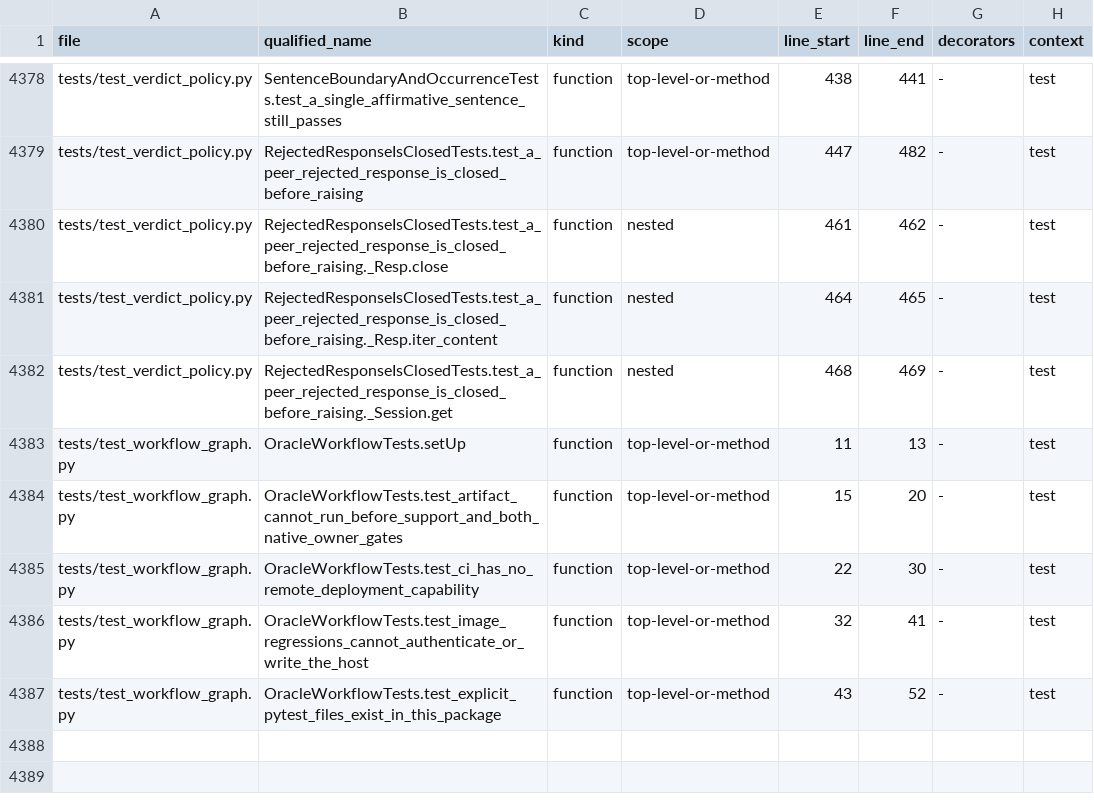
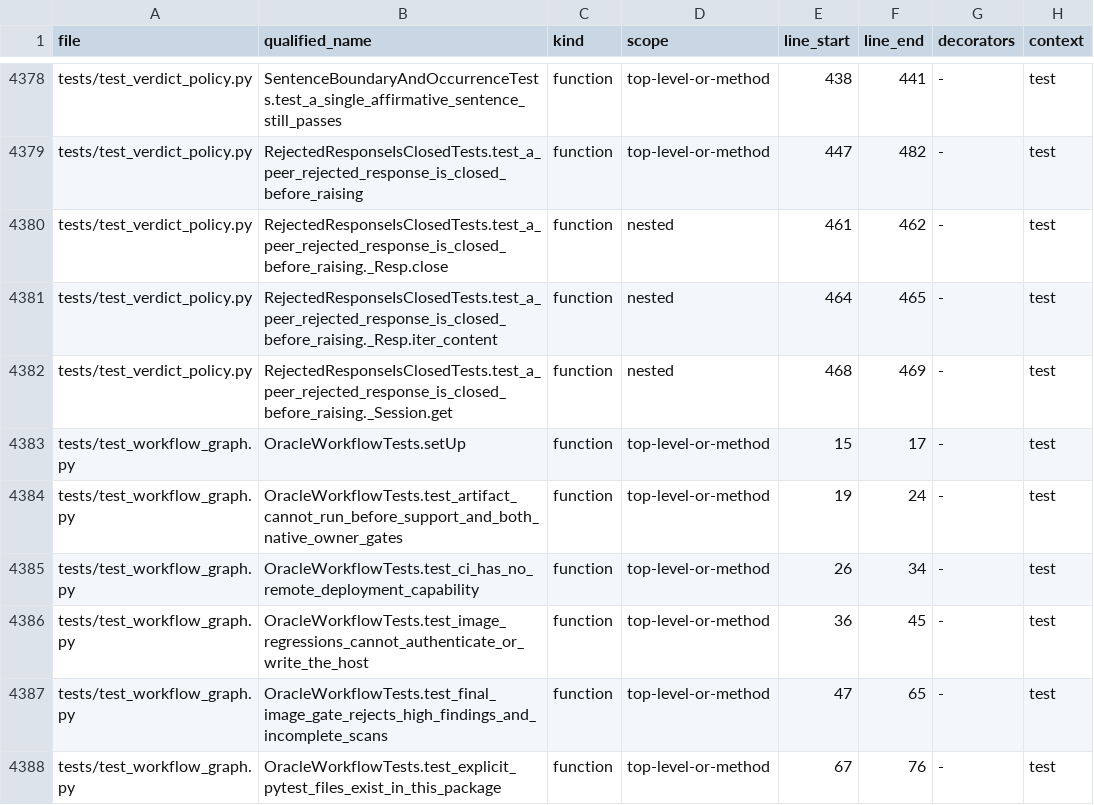
Before and after one commit to asad13-Binana/Binana-Binance-Spot-Trading-Sharia-Compliance-BOT-TestNet, a CSV file: docs/audit/FUNCTION_CALLBACK_LEDGER.csv, drawn as a sheet; only a part is shown, gaps mark what is left out.

Commit message:
Verify the additional offline image security gate

```diff
--- a/docs/audit/FUNCTION_CALLBACK_LEDGER.csv
+++ b/docs/audit/FUNCTION_CALLBACK_LEDGER.csv
@@ -4382,6 +4382,7 @@ tests/test_verdict_policy.py,RejectedResponseIsClosedTests.test_a_peer_rejected_
 tests/test_verdict_policy.py,RejectedResponseIsClosedTests.test_a_peer_rejected_response_is_closed_before_raising._Session.get,function,nested,468,469,-,test
-tests/test_workflow_graph.py,OracleWorkflowTests.setUp,function,top-level-or-method,11,13,-,test
-tests/test_workflow_graph.py,OracleWorkflowTests.test_artifact_cannot_run_before_support_and_both_native_owner_gates,function,top-level-or-method,15,20,-,test
-tests/test_workflow_graph.py,OracleWorkflowTests.test_ci_has_no_remote_deployment_capability,function,top-level-or-method,22,30,-,test
-tests/test_workflow_graph.py,OracleWorkflowTests.test_image_regressions_cannot_authenticate_or_write_the_host,function,top-level-or-method,32,41,-,test
-tests/test_workflow_graph.py,OracleWorkflowTests.test_explicit_pytest_files_exist_in_this_package,function,top-level-or-method,43,52,-,test
+tests/test_workflow_graph.py,OracleWorkflowTests.setUp,function,top-level-or-method,15,17,-,test
+tests/test_workflow_graph.py,OracleWorkflowTests.test_artifact_cannot_run_before_support_and_both_native_owner_gates,function,top-level-or-method,19,24,-,test
+tests/test_workflow_graph.py,OracleWorkflowTests.test_ci_has_no_remote_deployment_capability,function,top-level-or-method,26,34,-,test
+tests/test_workflow_graph.py,OracleWorkflowTests.test_image_regressions_cannot_authenticate_or_write_the_host,function,top-level-or-method,36,45,-,test
+tests/test_workflow_graph.py,OracleWorkflowTests.test_final_image_gate_rejects_high_findings_and_incomplete_scans,function,top-level-or-method,47,65,-,test
+tests/test_workflow_graph.py,OracleWorkflowTests.test_explicit_pytest_files_exist_in_this_package,function,top-level-or-method,67,76,-,test
```
Also changed, not shown: docs/audit/FILE_REVIEW_LEDGER.csv, 3 other files.
